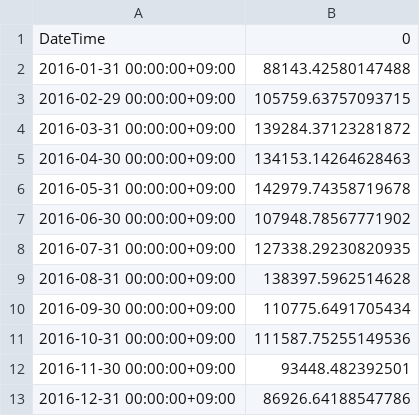
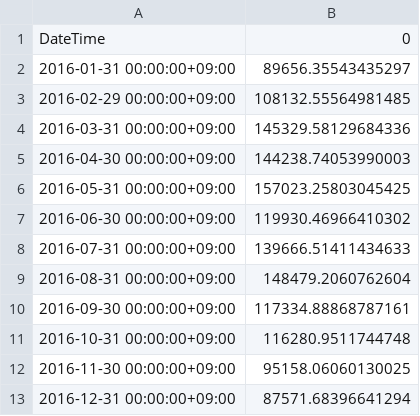
Before and after one commit to infiswift-usa/ner_repowering_pysam, a CSV file: metpv_11_automation/metpv11_pvlib_results.csv, drawn as a sheet.

```diff
--- a/metpv_11_automation/metpv11_pvlib_results.csv
+++ b/metpv_11_automation/metpv11_pvlib_results.csv
@@ -1,13 +1,13 @@
 DateTime,0
-2016-01-31 00:00:00+09:00,88143.42580147488
-2016-02-29 00:00:00+09:00,105759.63757093715
-2016-03-31 00:00:00+09:00,139284.37123281872
-2016-04-30 00:00:00+09:00,134153.14264628463
-2016-05-31 00:00:00+09:00,142979.74358719678
-2016-06-30 00:00:00+09:00,107948.78567771902
-2016-07-31 00:00:00+09:00,127338.29230820935
-2016-08-31 00:00:00+09:00,138397.5962514628
-2016-09-30 00:00:00+09:00,110775.6491705434
-2016-10-31 00:00:00+09:00,111587.75255149536
-2016-11-30 00:00:00+09:00,93448.482392501
-2016-12-31 00:00:00+09:00,86926.64188547786
+2016-01-31 00:00:00+09:00,89656.35543435297
+2016-02-29 00:00:00+09:00,108132.55564981485
+2016-03-31 00:00:00+09:00,145329.58129684336
+2016-04-30 00:00:00+09:00,144238.74053990003
+2016-05-31 00:00:00+09:00,157023.25803045425
+2016-06-30 00:00:00+09:00,119930.46966410302
+2016-07-31 00:00:00+09:00,139666.51411434633
+2016-08-31 00:00:00+09:00,148479.2060762604
+2016-09-30 00:00:00+09:00,117334.88868787161
+2016-10-31 00:00:00+09:00,116280.9511744748
+2016-11-30 00:00:00+09:00,95158.06060130025
+2016-12-31 00:00:00+09:00,87571.68396641294
```
Also changed, not shown: 4 other files.
